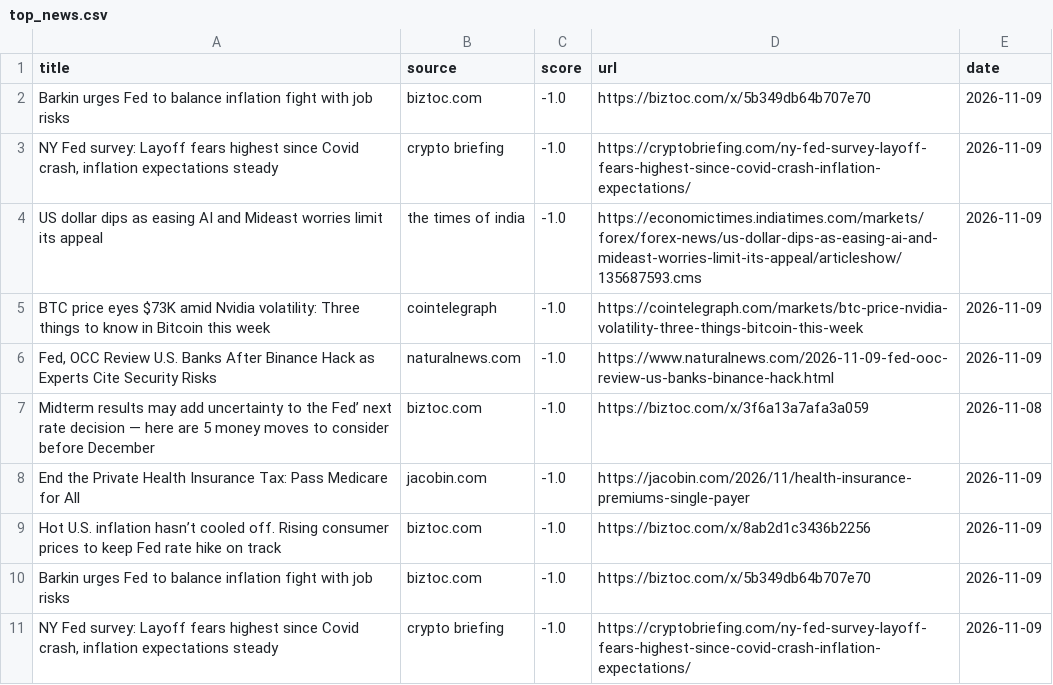
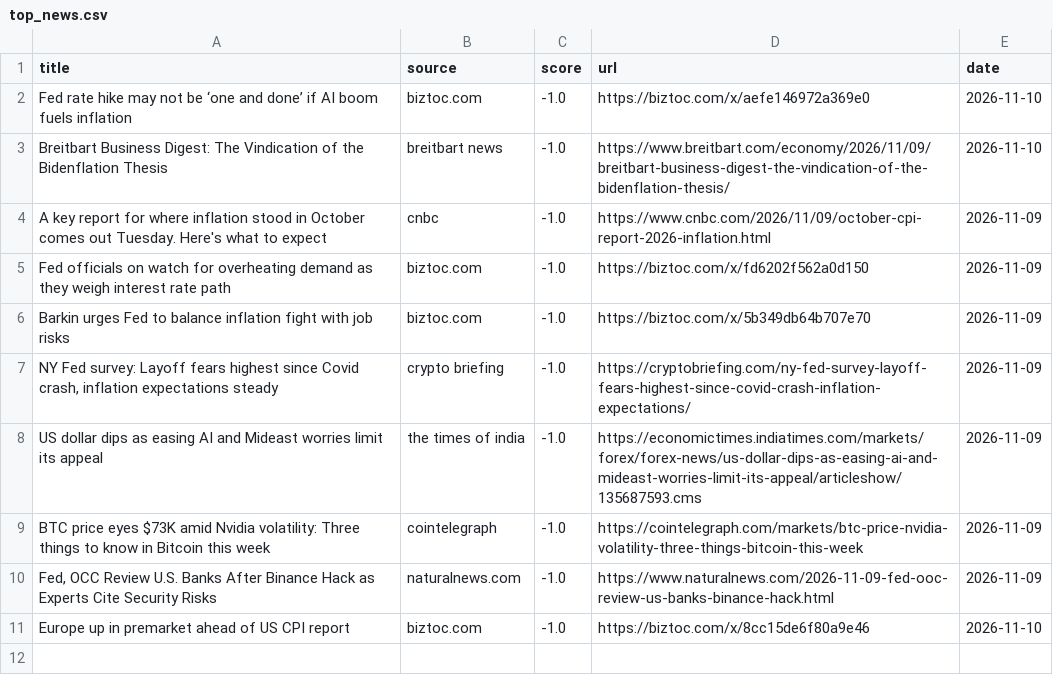
Before and after one commit to Z8Sa/macro-funda, a CSV file: data/top_news.csv, drawn as a sheet.

```diff
--- a/data/top_news.csv
+++ b/data/top_news.csv
@@ -1,2 +1,6 @@
 title,source,score,url,date
+Fed rate hike may not be ‘one and done’ if AI boom fuels inflation,biztoc.com,-1.0,https://biztoc.com/x/aefe146972a369e0,2026-11-10
+Breitbart Business Digest: The Vindication of the Bidenflation Thesis,breitbart news,-1.0,https://www.breitbart.com/economy/2026/11/09/breitbart-business-digest-the-vindication-of-the-bidenflation-thesis/,2026-11-10
+A key report for where inflation stood in October comes out Tuesday. Here's what to expect,cnbc,-1.0,https://www.cnbc.com/2026/11/09/october-cpi-report-2026-inflation.html,2026-11-09
+Fed officials on watch for overheating demand as they weigh interest rate path,biztoc.com,-1.0,https://biztoc.com/x/fd6202f562a0d150,2026-11-09
 Barkin urges Fed to balance inflation fight with job risks,biztoc.com,-1.0,https://biztoc.com/x/5b349db64b707e70,2026-11-09
@@ -6,6 +10,2 @@ BTC price eyes $73K amid Nvidia volatility: Three things to know in Bitcoin this
 "Fed, OCC Review U.S. Banks After Binance Hack as Experts Cite Security Risks",naturalnews.com,-1.0,https://www.naturalnews.com/2026-11-09-fed-ooc-review-us-banks-binance-hack.html,2026-11-09
-Midterm results may add uncertainty to the Fed’ next rate decision — here are 5 money moves to consider before December,biztoc.com,-1.0,https://biztoc.com/x/3f6a13a7afa3a059,2026-11-08
-End the Private Health Insurance Tax: Pass Medicare for All,jacobin.com,-1.0,https://jacobin.com/2026/11/health-insurance-premiums-single-payer,2026-11-09
-Hot U.S. inflation hasn’t cooled off. Rising consumer prices to keep Fed rate hike on track,biztoc.com,-1.0,https://biztoc.com/x/8ab2d1c3436b2256,2026-11-09
-Barkin urges Fed to balance inflation fight with job risks,biztoc.com,-1.0,https://biztoc.com/x/5b349db64b707e70,2026-11-09
-"NY Fed survey: Layoff fears highest since Covid crash, inflation expectations steady",crypto briefing,-1.0,https://cryptobriefing.com/ny-fed-survey-layoff-fears-highest-since-covid-crash-inflation-expectations/,2026-11-09
+Europe up in premarket ahead of US CPI report,biztoc.com,-1.0,https://biztoc.com/x/8cc15de6f80a9e46,2026-11-10
```
Also changed, not shown: 5 other files.
